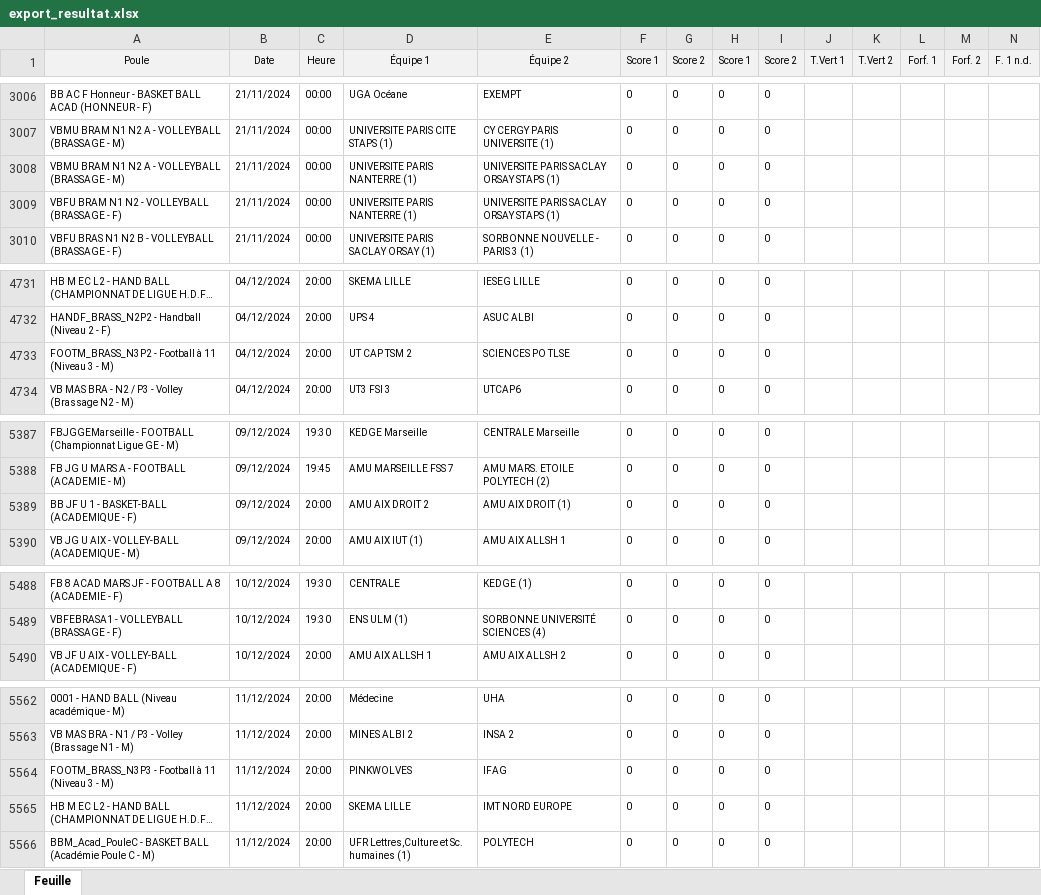
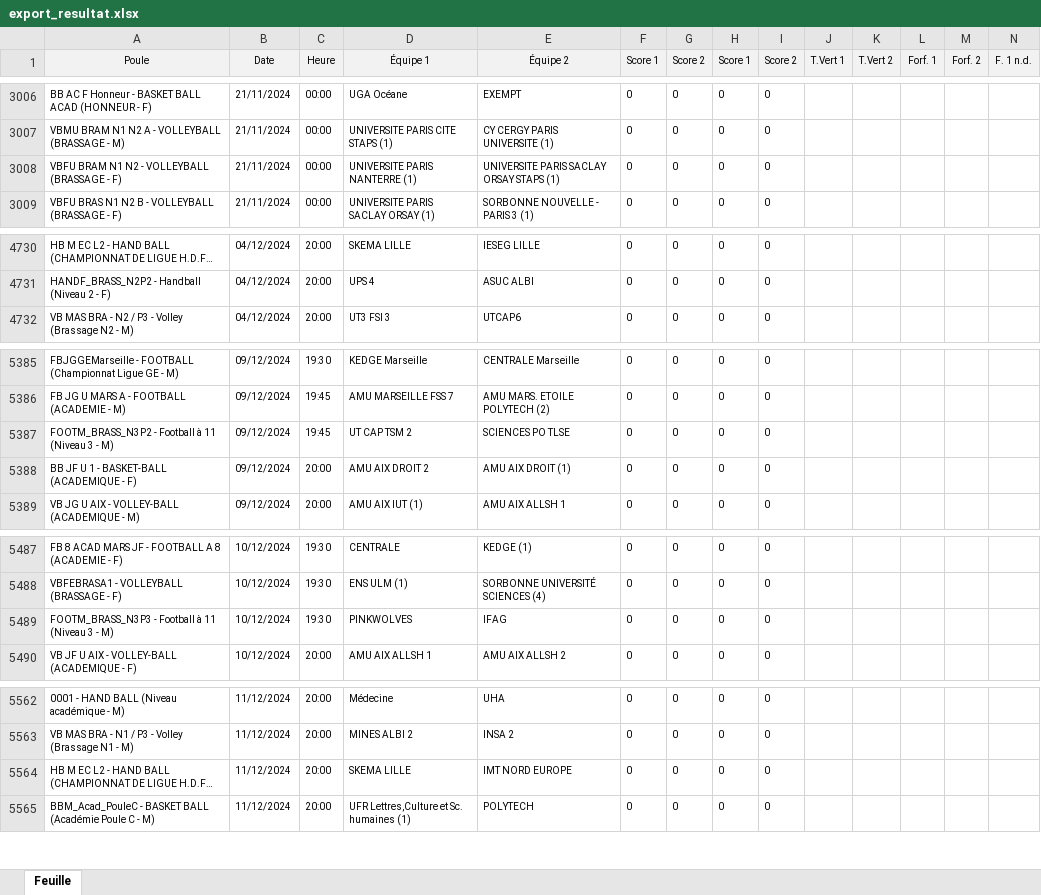
Before and after one commit to lucien-dub/BDD, an Excel workbook: merchex/export_resultat.xlsx, sheet Feuille, drawn as a sheet; only a part is shown, gaps mark what is left out; long unchanged cells end in …; values as stored, in another font and other column widths than the file's, no borders; removed rows and columns are numbered as before the commit, all else as after; rows hold the shown columns only; the diff covers the shown part only; the diff names each change by its address in the sheet, - before the commit and + after, or states it on an @@ line.

```diff
--- a/merchex/export_resultat.xlsx (sheet Feuille)
+++ b/merchex/export_resultat.xlsx (sheet Feuille)
-row 3008: VBMU BRAM N1 N2 A - VOLLEYBALL (BRASSAGE - M) | 21/11/2024 | 00:00 | UNIVERSITE PARIS NANTERRE (1) | UNIVERSITE PARIS SACLAY ORSAY STAPS (1) | 0 | 0 | 0 | 0
-row 4733: FOOTM_BRASS_N3P2 - Football à 11 (Niveau 3 - M) | 04/12/2024 | 20:00 | UT CAP TSM 2 | SCIENCES PO TLSE | 0 | 0 | 0 | 0
+row 5387: FOOTM_BRASS_N3P2 - Football à 11 (Niveau 3 - M) | 09/12/2024 | 19:45 | UT CAP TSM 2 | SCIENCES PO TLSE | 0 | 0 | 0 | 0
+row 5489: FOOTM_BRASS_N3P3 - Football à 11 (Niveau 3 - M) | 10/12/2024 | 19:30 | PINKWOLVES | IFAG | 0 | 0 | 0 | 0
-row 5564: FOOTM_BRASS_N3P3 - Football à 11 (Niveau 3 - M) | 11/12/2024 | 20:00 | PINKWOLVES | IFAG | 0 | 0 | 0 | 0
```
Also changed, not shown: 3 added rows, 2 removed rows, 28 moved rows and 4 edited cells elsewhere in this sheet, 6 other files.
